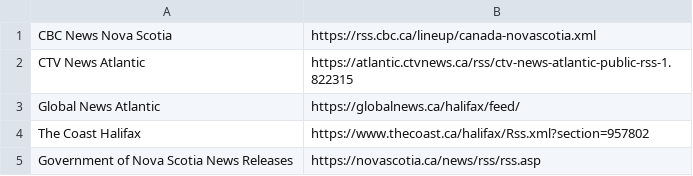
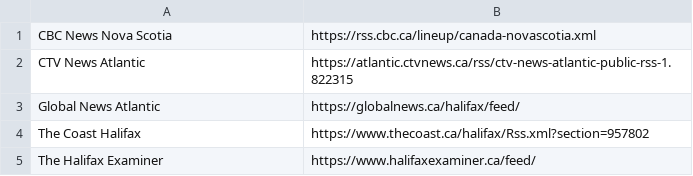
Before and after one commit to LiamOsler/rss-aggregator, a CSV file: files/feedlist.csv, drawn as a sheet; removed rows and columns are numbered as before the commit, all else as after; the diff names each change by its address in the sheet, - before the commit and + after, or states it on an @@ line.

Commit message:
removed the star (feed not recently updated) and added the Halifax Examiner

```diff
--- a/files/feedlist.csv
+++ b/files/feedlist.csv
-row 5: Government of Nova Scotia News Releases | https://novascotia.ca/news/rss/rss.asp
+row 5: The Halifax Examiner | https://www.halifaxexaminer.ca/feed/
```
